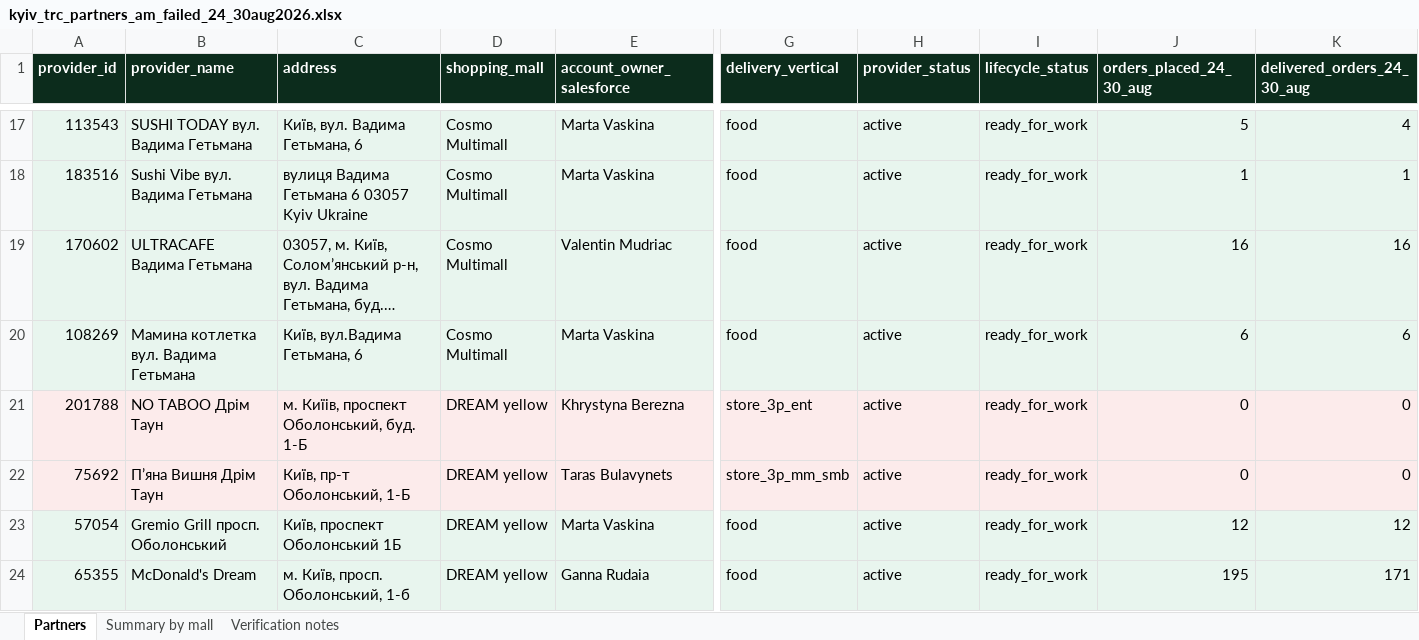
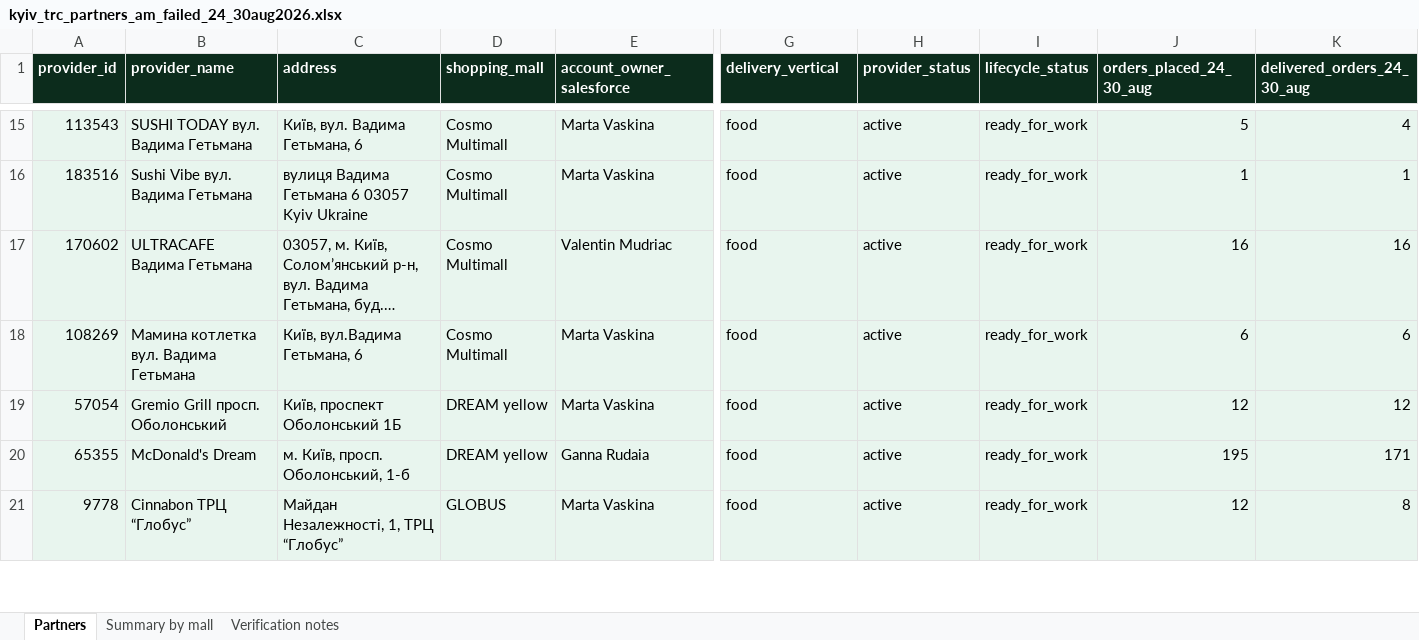
Before and after one commit to nataliiaklymas-cpu/reports, an Excel workbook: kyiv-trc/kyiv_trc_partners_am_failed_24_30aug2026.xlsx, sheet Partners, drawn as a sheet; only a part is shown, gaps mark what is left out; the shorter side is filled out with more unchanged rows; long unchanged cells end in …; values as stored, in another font and other column widths than the file's, no borders; rows hold the shown columns only; the diff covers the shown part only; the diff names each change by its address in the sheet, - before the commit and + after, or states it on an @@ line.

Commit message:
Update Kyiv TRC partners: food only, exclude stores

```diff
--- a/kyiv-trc/kyiv_trc_partners_am_failed_24_30aug2026.xlsx (sheet Partners)
+++ b/kyiv-trc/kyiv_trc_partners_am_failed_24_30aug2026.xlsx (sheet Partners)
-row 21: 201788 | NO TABOO Дрім Таун | м. Киїів, проспект Оболонський, буд. 1-Б | DREAM yellow | Khrystyna Berezna | store_3p_ent | active | ready_for_work | 0 | 0
-row 22: 75692 | Пʼяна Вишня Дрім Таун | Київ, пр-т Оболонський, 1-Б | DREAM yellow | Taras Bulavynets | store_3p_mm_smb | active | ready_for_work | 0 | 0
```
Also changed, not shown: 27 removed rows elsewhere in this sheet, sheet Summary by mall, sheet Verification notes, 2 other files.
